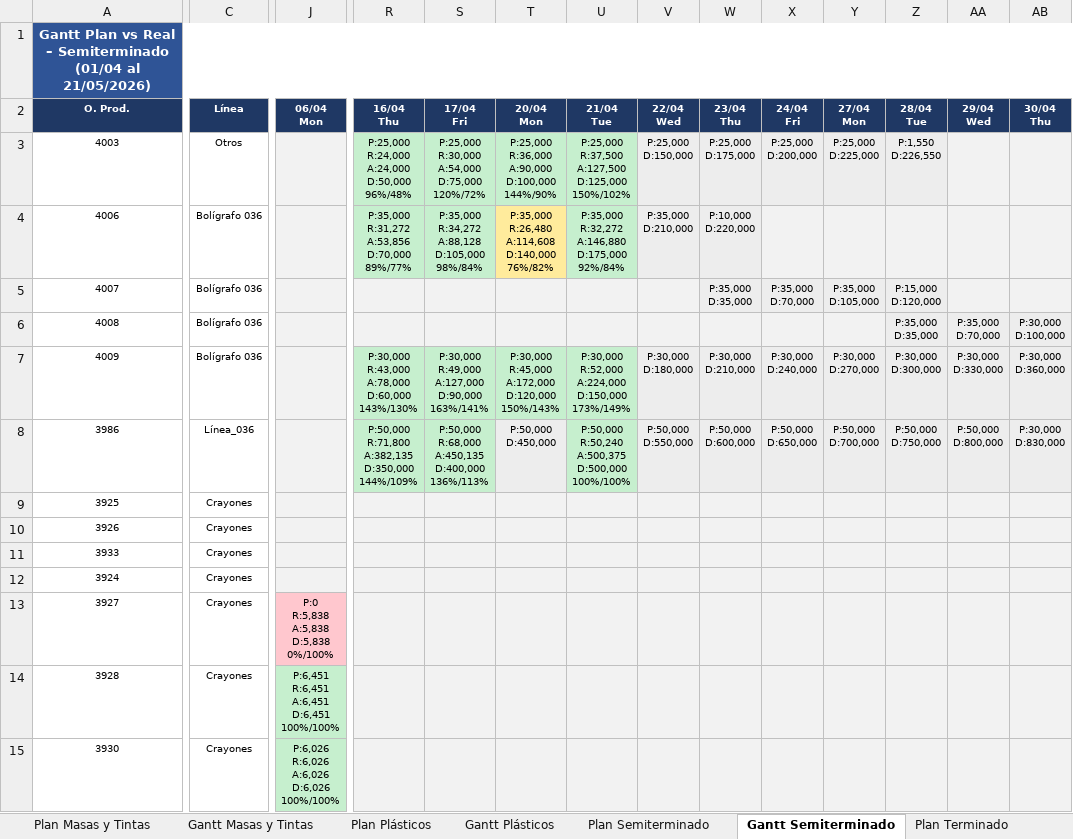
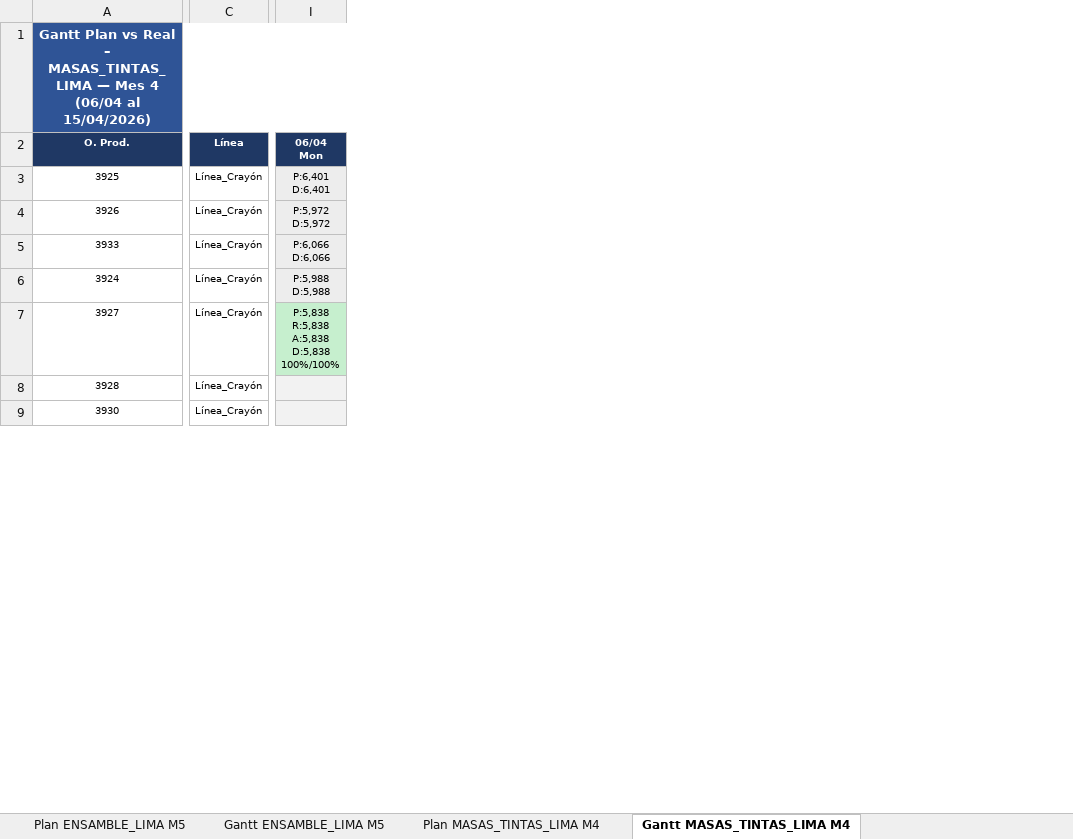
Before and after one commit to PedroRamos267/mps-layconsa, an Excel workbook: MPS_Reporte.xlsx, sheet Gantt MASAS_TINTAS_LIMA M4, drawn as a sheet; only a part is shown, gaps mark what is left out; values as stored, in another font and other column widths than the file's, no borders; removed rows and columns are numbered as before the commit, all else as after; rows hold the shown columns only; ↵ is a line break in a cell; the diff covers the shown part only; the diff names each change by its address in the sheet, - before the commit and + after, or states it on an @@ line.

```diff
--- a/MPS_Reporte.xlsx (sheet Gantt MASAS_TINTAS_LIMA M4)
+++ b/MPS_Reporte.xlsx (sheet Gantt MASAS_TINTAS_LIMA M4)
-sheet tab: Plan Plásticos
+sheet tab: Plan ENSAMBLE_LIMA M5
-sheet tab: Gantt Plásticos
+sheet tab: Gantt ENSAMBLE_LIMA M5
-sheet tab: Plan Semiterminado
+sheet tab: Plan MASAS_TINTAS_LIMA M4
-sheet tab: Gantt Semiterminado
+sheet tab: Gantt MASAS_TINTAS_LIMA M4
-column R (16/04 Thu), empty
-column S (17/04 Fri), empty
-column T (20/04 Mon), empty
-column U (21/04 Tue), empty
-column V (22/04 Wed), empty
-column W (23/04 Thu), empty
-column X (24/04 Fri), empty
-column Y (27/04 Mon), empty
-column Z (28/04 Tue), empty
-column AA (29/04 Wed), empty
-column AB (30/04 Thu), empty
-A1 (O. Prod.): …Real – Semiterminado (01/04 al 21/05/2026)
+A1 (O. Prod.): …Real – MASAS_TINTAS_LIMA — Mes 4 (06/04 al 15/04/2026)
-row 3: 4003 | Otros |  | P:25,000 ↵ R:24,000 ↵ A:24,000 ↵ D:50,000 ↵ 96%/48% | P:25,000 ↵ R:30,000 ↵ A:54,000 ↵ D:75,000 ↵ 120%/72% | P:25,000 ↵ R:36,000 ↵ A:90,000 ↵ D:100,000 ↵ 144%/90% | P:25,000 ↵ R:37,500 ↵ A:127,500 ↵ D:125,000 ↵ 150%/102% | P:25,000 ↵ D:150,000 | P:25,000 ↵ D:175,000 | P:25,000 ↵ D:200,000 | P:25,000 ↵ D:225,000 | P:1,550 ↵ D:226,550
-row 4: 4006 | Bolígrafo 036 |  | P:35,000 ↵ R:31,272 ↵ A:53,856 ↵ D:70,000 ↵ 89%/77% | P:35,000 ↵ R:34,272 ↵ A:88,128 ↵ D:105,000 ↵ 98%/84% | P:35,000 ↵ R:26,480 ↵ A:114,608 ↵ D:140,000 ↵ 76%/82% | P:35,000 ↵ R:32,272 ↵ A:146,880 ↵ D:175,000 ↵ 92%/84% | P:35,000 ↵ D:210,000 | P:10,000 ↵ D:220,000
-row 5: 4007 | Bolígrafo 036 |  |  |  |  |  |  | P:35,000 ↵ D:35,000 | P:35,000 ↵ D:70,000 | P:35,000 ↵ D:105,000 | P:15,000 ↵ D:120,000
-row 6: 4008 | Bolígrafo 036 |  |  |  |  |  |  |  |  |  | P:35,000 ↵ D:35,000 | P:35,000 ↵ D:70,000 | P:30,000 ↵ D:100,000
-row 7: 4009 | Bolígrafo 036 |  | P:30,000 ↵ R:43,000 ↵ A:78,000 ↵ D:60,000 ↵ 143%/130% | P:30,000 ↵ R:49,000 ↵ A:127,000 ↵ D:90,000 ↵ 163%/141% | P:30,000 ↵ R:45,000 ↵ A:172,000 ↵ D:120,000 ↵ 150%/143% | P:30,000 ↵ R:52,000 ↵ A:224,000 ↵ D:150,000 ↵ 173%/149% | P:30,000 ↵ D:180,000 | P:30,000 ↵ D:210,000 | P:30,000 ↵ D:240,000 | P:30,000 ↵ D:270,000 | P:30,000 ↵ D:300,000 | P:30,000 ↵ D:330,000 | P:30,000 ↵ D:360,000
-row 8: 3986 | Línea_036 |  | P:50,000 ↵ R:71,800 ↵ A:382,135 ↵ D:350,000 ↵ 144%/109% | P:50,000 ↵ R:68,000 ↵ A:450,135 ↵ D:400,000 ↵ 136%/113% | P:50,000 ↵ D:450,000 | P:50,000 ↵ R:50,240 ↵ A:500,375 ↵ D:500,000 ↵ 100%/100% | P:50,000 ↵ D:550,000 | P:50,000 ↵ D:600,000 | P:50,000 ↵ D:650,000 | P:50,000 ↵ D:700,000 | P:50,000 ↵ D:750,000 | P:50,000 ↵ D:800,000 | P:30,000 ↵ D:830,000
-C3:C9 (Línea): Crayones
+C3:C9 (Línea): Línea_Crayón
-I3 (06/04 Mon): (empty)
+I3 (06/04 Mon): P:6,401 ↵ D:6,401
-I4 (06/04 Mon): (empty)
+I4 (06/04 Mon): P:5,972 ↵ D:5,972
-I5 (06/04 Mon): (empty)
+I5 (06/04 Mon): P:6,066 ↵ D:6,066
-I6 (06/04 Mon): (empty)
+I6 (06/04 Mon): P:5,988 ↵ D:5,988
-I7 (06/04 Mon): P:0 ↵ R:5,838 ↵ A:5,838 ↵ D:5,838 ↵ 0%/100%
+I7 (06/04 Mon): P:5,838 ↵ R:5,838 ↵ A:5,838 ↵ D:5,838 ↵ 100%/100%
-I7 fill: #FFC7CE
+I7 fill: #C6EFCE
-I8 (06/04 Mon): P:6,451 ↵ R:6,451 ↵ A:6,451 ↵ D:6,451 ↵ 100%/100%
+I8 (06/04 Mon): (empty)
-I8:I9 fill: #C6EFCE
+I8:I9 fill: #F2F2F2
-I9 (06/04 Mon): P:6,026 ↵ R:6,026 ↵ A:6,026 ↵ D:6,026 ↵ 100%/100%
+I9 (06/04 Mon): (empty)
```
Also changed, not shown: 3 added rows, 16 removed columns, 22 edited cells and cell formats elsewhere in this sheet, sheet Gantt ENSAMBLE_LIMA M5, sheet Plan ENSAMBLE_LIMA M5, sheet Plan PLÁSTICO_LIMA M4, sheet Gantt MASAS_TINTAS_LIMA M5, sheet Plan MASAS_TINTAS_LIMA M5, sheet Gantt ENSAMBLE_LIMA M4, 2 more sheets, other sheet tabs, 6 other files.
